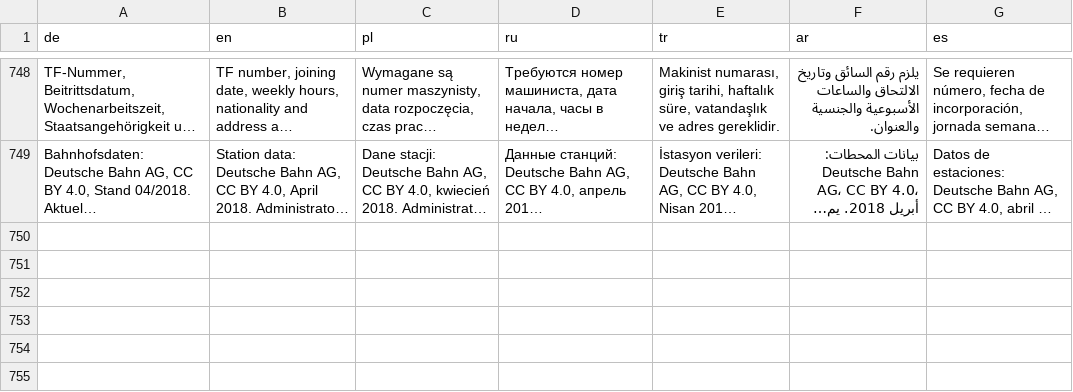
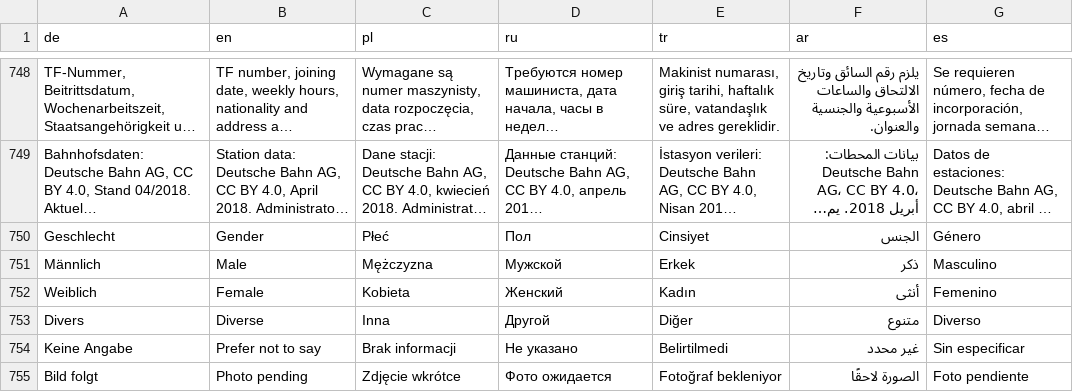
Before and after one commit to omueller369/LokZeitleiste, a TSV file: backend/lokzeitleiste/locales/translations.tsv, drawn as a sheet; only a part is shown, gaps mark what is left out; long unchanged cells end in …; the diff names each change by its address in the sheet, - before the commit and + after, or states it on an @@ line.

Commit message:
v0.23: complete fictional TF reset, twenty portraits and multilingual gender selection

```diff
--- a/backend/lokzeitleiste/locales/translations.tsv
+++ b/backend/lokzeitleiste/locales/translations.tsv
+row 750: Geschlecht | Gender | Płeć | Пол | Cinsiyet | الجنس | Género
+row 751: Männlich | Male | Mężczyzna | Мужской | Erkek | ذكر | Masculino
+row 752: Weiblich | Female | Kobieta | Женский | Kadın | أنثى | Femenino
+row 753: Divers | Diverse | Inna | Другой | Diğer | متنوع | Diverso
+row 754: Keine Angabe | Prefer not to say | Brak informacji | Не указано | Belirtilmedi | غير محدد | Sin especificar
+row 755: Bild folgt | Photo pending | Zdjęcie wkrótce | Фото ожидается | Fotoğraf bekleniyor | الصورة لاحقًا | Foto pendiente
```
Also changed, not shown: 40 other files.
